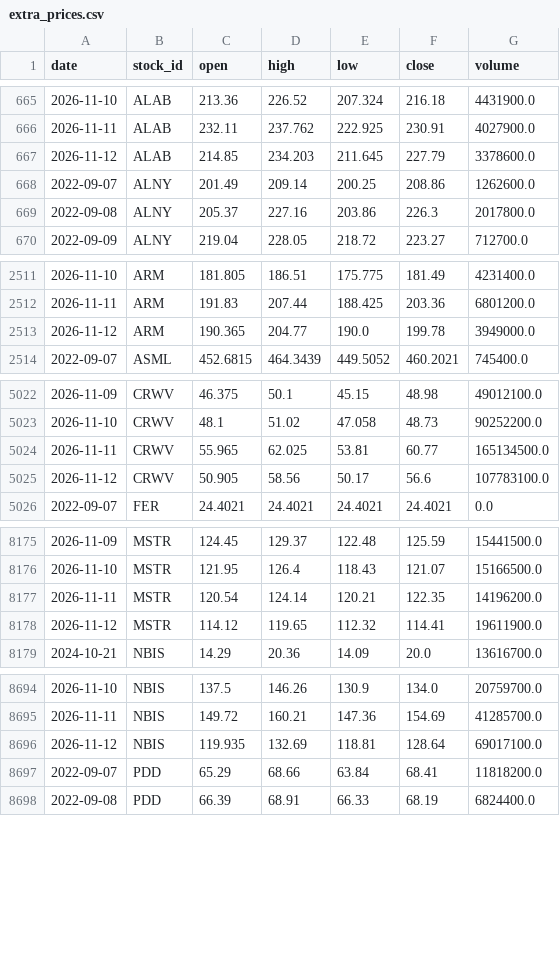
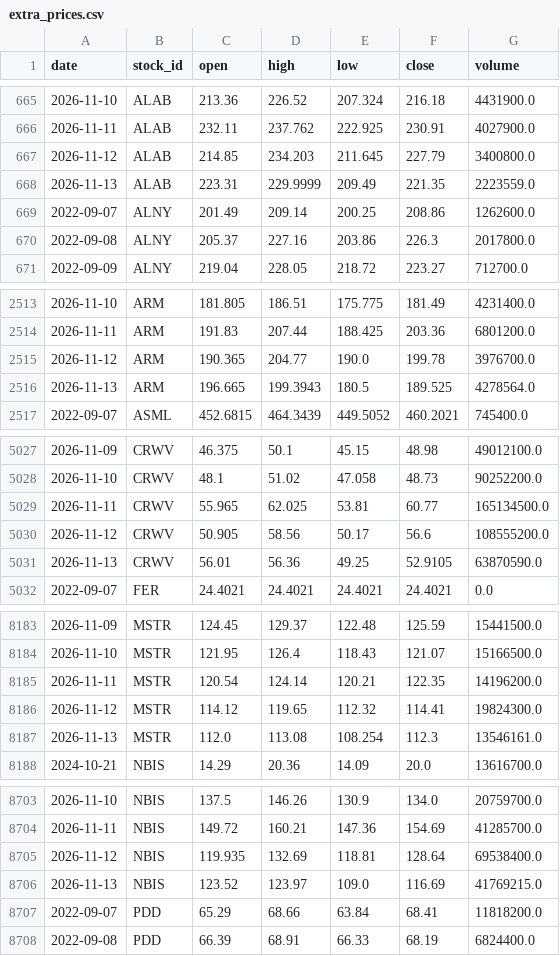
Before and after one commit to LiSh-chen/ForClaude, a CSV file: stock-derby/data/extra_prices.csv, drawn as a sheet; only a part is shown, gaps mark what is left out; the diff covers the shown part only.

```diff
--- a/stock-derby/data/extra_prices.csv
+++ b/stock-derby/data/extra_prices.csv
@@ -666,3 +666,4 @@ date,stock_id,open,high,low,close,volume
 2026-11-11,ALAB,232.11,237.762,222.925,230.91,4027900.0
-2026-11-12,ALAB,214.85,234.203,211.645,227.79,3378600.0
+2026-11-12,ALAB,214.85,234.203,211.645,227.79,3400800.0
+2026-11-13,ALAB,223.31,229.9999,209.49,221.35,2223559.0
 2022-09-07,ALNY,201.49,209.14,200.25,208.86,1262600.0
@@ -2512,3 +2514,4 @@ date,stock_id,open,high,low,close,volume
 2026-11-11,ARM,191.83,207.44,188.425,203.36,6801200.0
-2026-11-12,ARM,190.365,204.77,190.0,199.78,3949000.0
+2026-11-12,ARM,190.365,204.77,190.0,199.78,3976700.0
+2026-11-13,ARM,196.665,199.3943,180.5,189.525,4278564.0
 2022-09-07,ASML,452.6815,464.3439,449.5052,460.2021,745400.0
@@ -5024,3 +5029,4 @@ date,stock_id,open,high,low,close,volume
 2026-11-11,CRWV,55.965,62.025,53.81,60.77,165134500.0
-2026-11-12,CRWV,50.905,58.56,50.17,56.6,107783100.0
+2026-11-12,CRWV,50.905,58.56,50.17,56.6,108555200.0
+2026-11-13,CRWV,56.01,56.36,49.25,52.9105,63870590.0
 2022-09-07,FER,24.4021,24.4021,24.4021,24.4021,0.0
@@ -8177,3 +8185,4 @@ date,stock_id,open,high,low,close,volume
 2026-11-11,MSTR,120.54,124.14,120.21,122.35,14196200.0
-2026-11-12,MSTR,114.12,119.65,112.32,114.41,19611900.0
+2026-11-12,MSTR,114.12,119.65,112.32,114.41,19824300.0
+2026-11-13,MSTR,112.0,113.08,108.254,112.3,13546161.0
 2024-10-21,NBIS,14.29,20.36,14.09,20.0,13616700.0
@@ -8695,3 +8704,4 @@ date,stock_id,open,high,low,close,volume
 2026-11-11,NBIS,149.72,160.21,147.36,154.69,41285700.0
-2026-11-12,NBIS,119.935,132.69,118.81,128.64,69017100.0
+2026-11-12,NBIS,119.935,132.69,118.81,128.64,69538400.0
+2026-11-13,NBIS,123.52,123.97,109.0,116.69,41769215.0
 2022-09-07,PDD,65.29,68.66,63.84,68.41,11818200.0
```
Also changed, not shown: 10 added rows and 3 edited cells elsewhere in this file, 1 other file.
